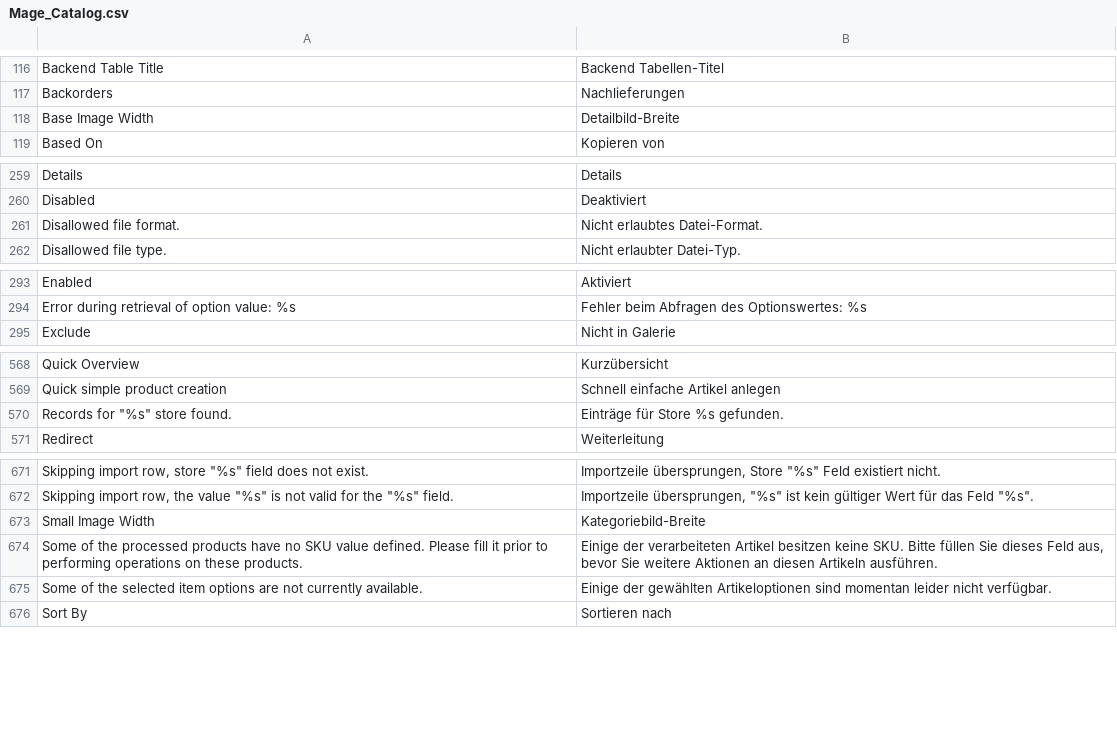
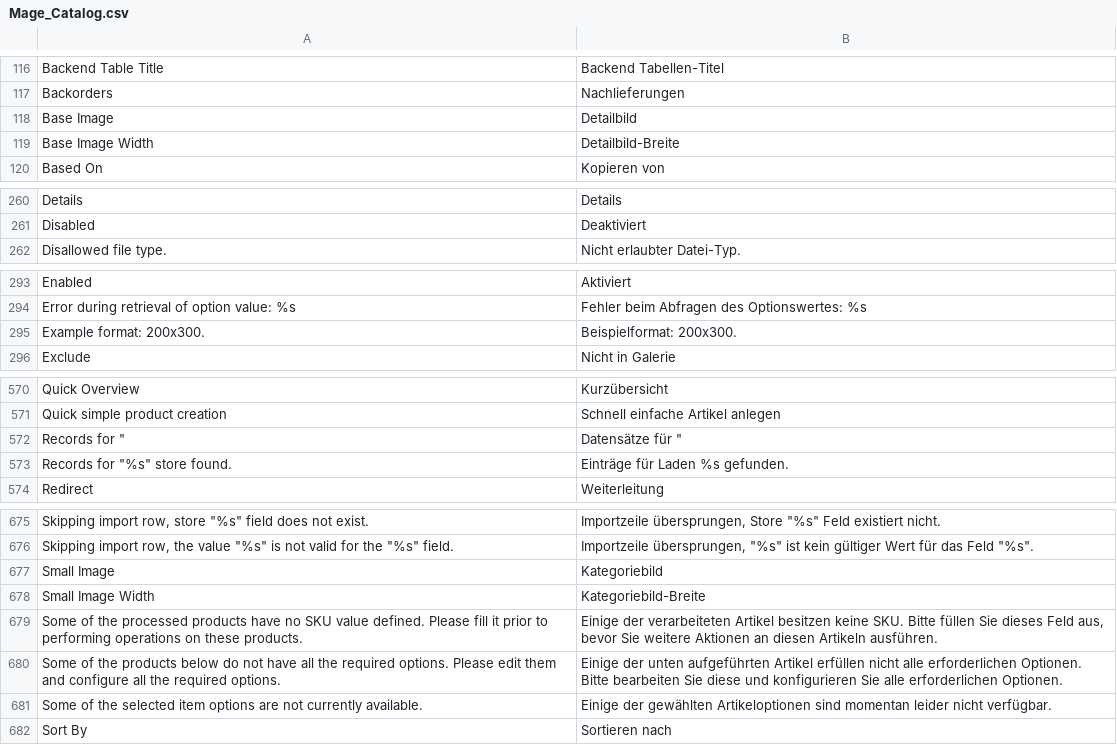
Before and after one commit to MaWoScha/German_LocalePack_de_DE, a CSV file: app/locale/de_DE/Mage_Catalog.csv, drawn as a sheet; only a part is shown, gaps mark what is left out; the diff covers the shown part only.

```diff
--- a/app/locale/de_DE/Mage_Catalog.csv
+++ b/app/locale/de_DE/Mage_Catalog.csv
@@ -117,2 +117,3 @@
 "Backorders","Nachlieferungen"
+"Base Image","Detailbild"
 "Base Image Width","Detailbild-Breite"
@@ -260,3 +261,2 @@
 "Disabled","Deaktiviert"
-"Disallowed file format.","Nicht erlaubtes Datei-Format."
 "Disallowed file type.","Nicht erlaubter Datei-Typ."
@@ -294,2 +294,3 @@
 "Error during retrieval of option value: %s","Fehler beim Abfragen des Optionswertes: %s"
+"Example format: 200x300.","Beispielformat: 200x300."
 "Exclude","Nicht in Galerie"
@@ -569,3 +571,4 @@
 "Quick simple product creation","Schnell einfache Artikel anlegen"
-"Records for ""%s"" store found.","Einträge für Store %s gefunden."
+"Records for ""","Datensätze für """
+"Records for ""%s"" store found.","Einträge für Laden %s gefunden."
 "Redirect","Weiterleitung"
@@ -672,4 +676,6 @@
 "Skipping import row, the value ""%s"" is not valid for the ""%s"" field.","Importzeile übersprungen, ""%s"" ist kein gültiger Wert für das Feld ""%s""."
+"Small Image","Kategoriebild"
 "Small Image Width","Kategoriebild-Breite"
 "Some of the processed products have no SKU value defined. Please fill it prior to performing operations on these products.","Einige der verarbeiteten Artikel besitzen keine SKU. Bitte füllen Sie dieses Feld aus, bevor Sie weitere Aktionen an diesen Artikeln ausführen."
+"Some of the products below do not have all the required options. Please edit them and configure all the required options.","Einige der unten aufgeführten Artikel erfüllen nicht alle erforderlichen Optionen. Bitte bearbeiten Sie diese und konfigurieren Sie alle erforderlichen Optionen."
 "Some of the selected item options are not currently available.","Einige der gewählten Artikeloptionen sind momentan leider nicht verfügbar."
```
Also changed, not shown: 2 added rows and 4 edited cells elsewhere in this file, app/locale/de_DE/Mage_Checkout.csv, app/locale/de_DE/Mage_Core.csv, 24 other files.
